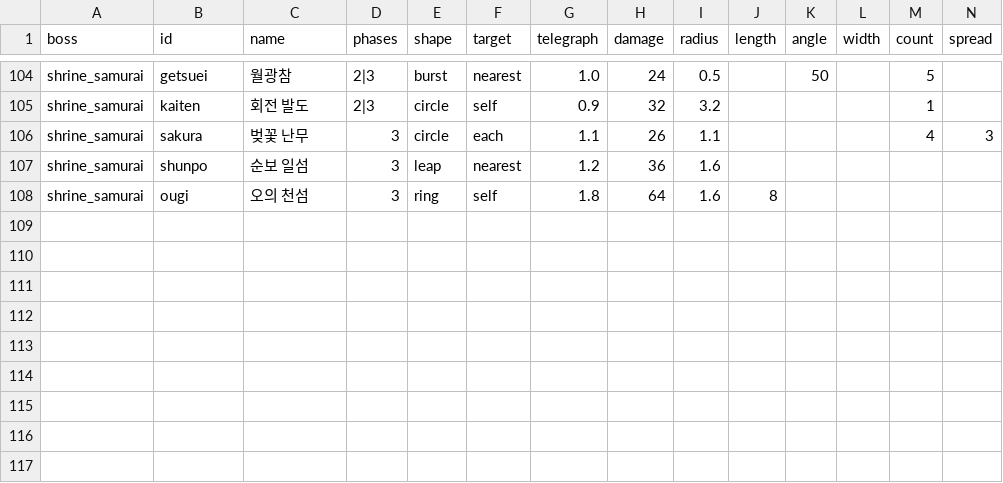
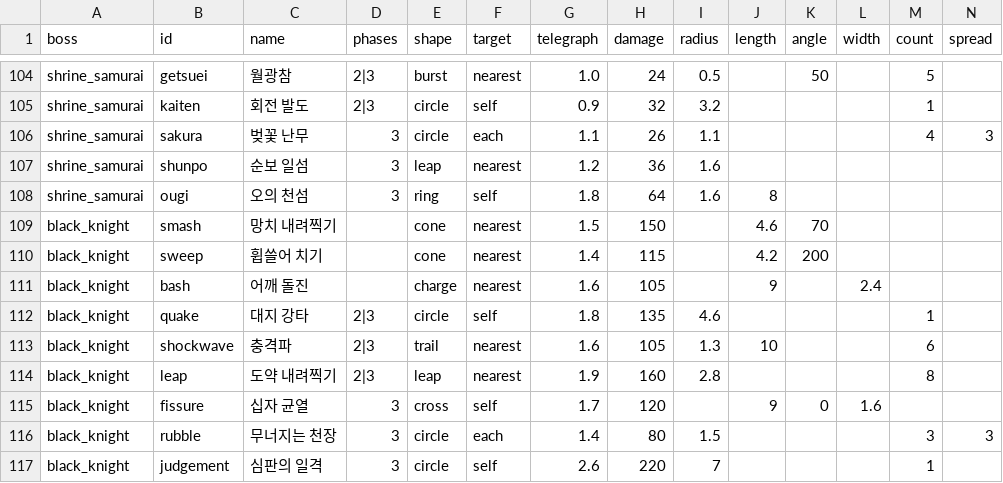
Before and after one commit to LeArc6910/pray-to, a CSV file: Assets/_Project/Data/Bosses/boss_attacks.csv, drawn as a sheet; only a part is shown, gaps mark what is left out; rows hold the shown columns only; the diff names each change by its address in the sheet, - before the commit and + after, or states it on an @@ line.

Commit message:
Add the black knight, a boss of slow and crushing hammer blows
An eleventh boss waits beside the hero's hut: a hulking knight in dark plate
drawn from one Retro Diffusion picture turned eight ways. It is the
samurai's opposite. Every blow is marked through a long wind-up of 1.4 to
2.6 seconds and hits about twice as hard; only the leap and the judgement
carry the warning sign. Each phase brings blows of its own.

Its arms and legs are boxes cut from each view and moved apart from the
body, the arms redrawn as plate from shoulder to gauntlet, and the war
hammer is drawn in code between its hands. The body leans back and rises
through the wind-up, squashes on the blow and stays bent over the hammer
buried in the floor before hauling it out. Each heavy step thuds. A landing
blow stops the picture, shakes the screen, cracks the floor and throws up
stone and a ring of dust.

Arena roads that would cut through another place now bend once round it;
the hut's arena on a small map ran straight through the royal city's wall.

```diff
--- a/Assets/_Project/Data/Bosses/boss_attacks.csv
+++ b/Assets/_Project/Data/Bosses/boss_attacks.csv
+row 109: black_knight | smash | 망치 내려찍기 |  | cone | nearest | 1.5 | 150 |  | 4.6 | 70
+row 110: black_knight | sweep | 휩쓸어 치기 |  | cone | nearest | 1.4 | 115 |  | 4.2 | 200
+row 111: black_knight | bash | 어깨 돌진 |  | charge | nearest | 1.6 | 105 |  | 9 |  | 2.4
+row 112: black_knight | quake | 대지 강타 | 2|3 | circle | self | 1.8 | 135 | 4.6 |  |  |  | 1
+row 113: black_knight | shockwave | 충격파 | 2|3 | trail | nearest | 1.6 | 105 | 1.3 | 10 |  |  | 6
+row 114: black_knight | leap | 도약 내려찍기 | 2|3 | leap | nearest | 1.9 | 160 | 2.8 |  |  |  | 8
+row 115: black_knight | fissure | 십자 균열 | 3 | cross | self | 1.7 | 120 |  | 9 | 0 | 1.6
+row 116: black_knight | rubble | 무너지는 천장 | 3 | circle | each | 1.4 | 80 | 1.5 |  |  |  | 3 | 3
+row 117: black_knight | judgement | 심판의 일격 | 3 | circle | self | 2.6 | 220 | 7 |  |  |  | 1
```
Also changed, not shown: Assets/_Project/Data/Bosses/bosses.csv, Assets/_Project/Data/Guide/goals.csv, 19 other files.
